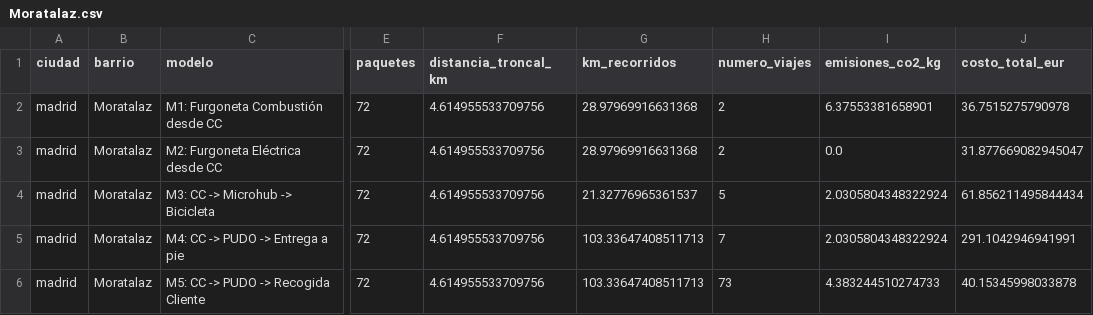
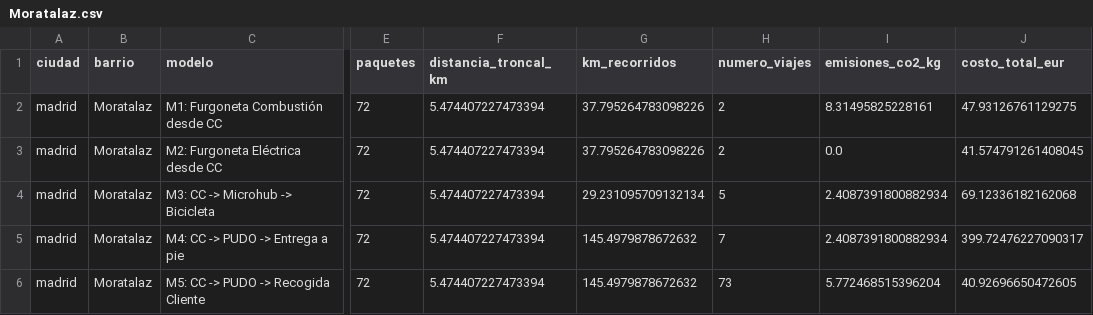
Before and after one commit to santiagoteor/GLIMS, a CSV file: results/madrid/Moratalaz.csv, drawn as a sheet; only a part is shown, gaps mark what is left out; the diff names each change by its address in the sheet, - before the commit and + after, or states it on an @@ line.

```diff
--- a/results/madrid/Moratalaz.csv
+++ b/results/madrid/Moratalaz.csv
-F2:F6 (distancia_troncal_km): 4.614955533709756
+F2:F6 (distancia_troncal_km): 5.474407227473394
-G2:G3 (km_recorridos): 28.97969916631368
+G2:G3 (km_recorridos): 37.795264783098226
-I2 (emisiones_co2_kg): 6.37553381658901
+I2 (emisiones_co2_kg): 8.31495825228161
-J2 (costo_total_eur): 36.7515275790978
+J2 (costo_total_eur): 47.93126761129275
-J3 (costo_total_eur): 31.877669082945047
+J3 (costo_total_eur): 41.574791261408045
-G4 (km_recorridos): 21.32776965361537
+G4 (km_recorridos): 29.231095709132134
-I4:I5 (emisiones_co2_kg): 2.0305804348322924
+I4:I5 (emisiones_co2_kg): 2.4087391800882934
-J4 (costo_total_eur): 61.856211495844434
+J4 (costo_total_eur): 69.12336182162068
-G5:G6 (km_recorridos): 103.33647408511713
+G5:G6 (km_recorridos): 145.4979878672632
-J5 (costo_total_eur): 291.1042946941991
+J5 (costo_total_eur): 399.72476227090317
-I6 (emisiones_co2_kg): 4.383244510274733
+I6 (emisiones_co2_kg): 5.772468515396204
-J6 (costo_total_eur): 40.15345998033878
+J6 (costo_total_eur): 40.92696650472605
```
Also changed, not shown: results/madrid/resumen_madrid.csv, 11 other files.
